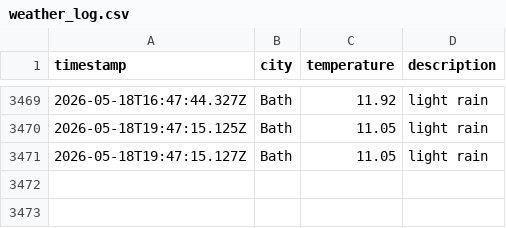
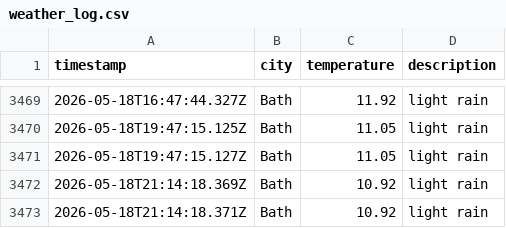
Before and after one commit to MVCRUST/DataOps-weather, a CSV file: data/weather_log.csv, drawn as a sheet; only a part is shown, gaps mark what is left out.

```diff
--- a/data/weather_log.csv
+++ b/data/weather_log.csv
@@ -3471 +3471,3 @@ timestamp,city,temperature,description
 2026-05-18T19:47:15.127Z,Bath,11.05,light rain
+2026-05-18T21:14:18.369Z,Bath,10.92,light rain
+2026-05-18T21:14:18.371Z,Bath,10.92,light rain
```
Also changed, not shown: 1 other file.
